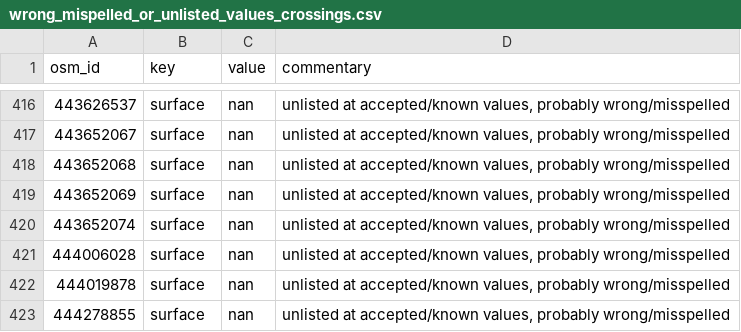
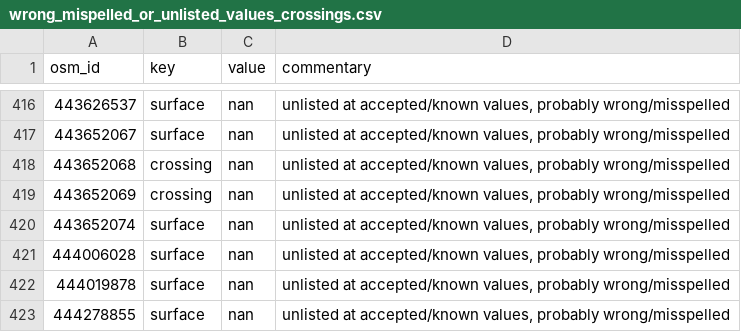
Before and after one commit to opensidewalkmap/lima, a CSV file: quality_check/tables/wrong_mispelled_or_unlisted_values_crossings.csv, drawn as a sheet; only a part is shown, gaps mark what is left out.

```diff
--- a/quality_check/tables/wrong_mispelled_or_unlisted_values_crossings.csv
+++ b/quality_check/tables/wrong_mispelled_or_unlisted_values_crossings.csv
@@ -417,4 +417,4 @@ osm_id,key,value,commentary
 443652067,surface,nan,"unlisted at accepted/known values, probably wrong/misspelled"
-443652068,surface,nan,"unlisted at accepted/known values, probably wrong/misspelled"
-443652069,surface,nan,"unlisted at accepted/known values, probably wrong/misspelled"
+443652068,crossing,nan,"unlisted at accepted/known values, probably wrong/misspelled"
+443652069,crossing,nan,"unlisted at accepted/known values, probably wrong/misspelled"
 443652074,surface,nan,"unlisted at accepted/known values, probably wrong/misspelled"
```
Also changed, not shown: quality_check/tables/replaceable_values_crossings.csv, 17 other files.
